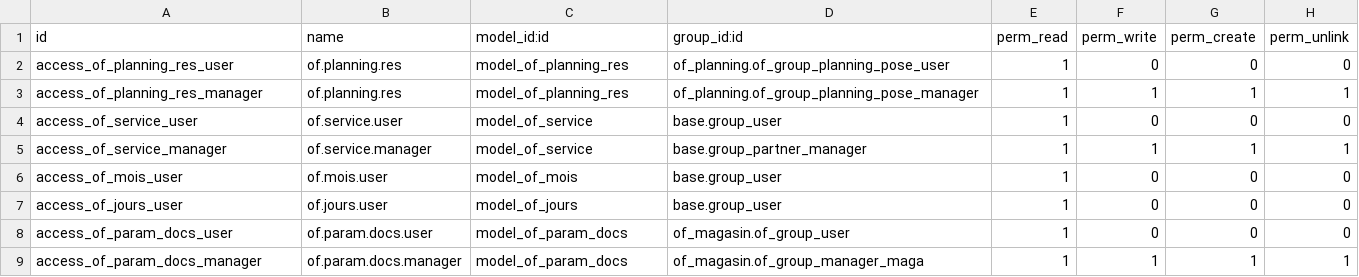
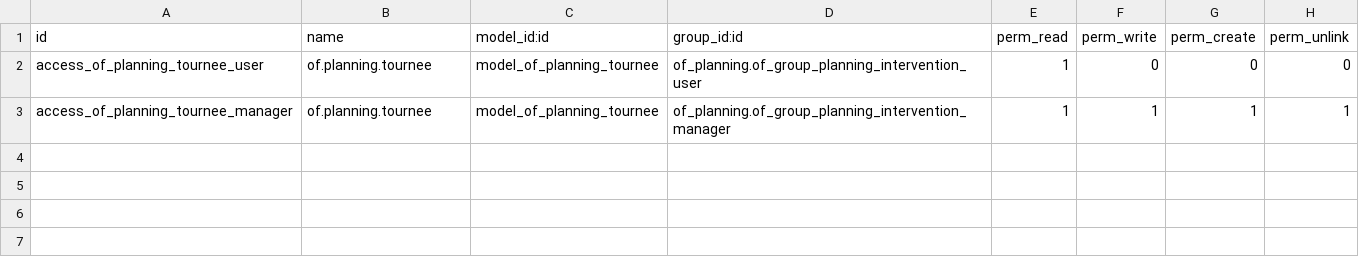
Before and after one commit to odof/openfire, a CSV file: of_planning_tournee/security/ir.model.access.csv, drawn as a sheet.

Commit message:
of_planning_tournee : Ajout des droits

```diff
--- a/of_planning_tournee/security/ir.model.access.csv
+++ b/of_planning_tournee/security/ir.model.access.csv
@@ -1,9 +1,3 @@
 "id","name","model_id:id","group_id:id","perm_read","perm_write","perm_create","perm_unlink"
-"access_of_planning_res_user","of.planning.res","model_of_planning_res","of_planning.of_group_planning_pose_user",1,0,0,0
-"access_of_planning_res_manager","of.planning.res","model_of_planning_res","of_planning.of_group_planning_pose_manager",1,1,1,1
-"access_of_service_user","of.service.user","model_of_service","base.group_user",1,0,0,0
-"access_of_service_manager","of.service.manager","model_of_service","base.group_partner_manager",1,1,1,1
-"access_of_mois_user","of.mois.user","model_of_mois","base.group_user",1,0,0,0
-"access_of_jours_user","of.jours.user","model_of_jours","base.group_user",1,0,0,0
-"access_of_param_docs_user","of.param.docs.user","model_of_param_docs","of_magasin.of_group_user",1,0,0,0
-"access_of_param_docs_manager","of.param.docs.manager","model_of_param_docs","of_magasin.of_group_manager_maga",1,1,1,1
+"access_of_planning_tournee_user","of.planning.tournee","model_of_planning_tournee","of_planning.of_group_planning_intervention_user",1,0,0,0
+"access_of_planning_tournee_manager","of.planning.tournee","model_of_planning_tournee","of_planning.of_group_planning_intervention_manager",1,1,1,1
```
Also changed, not shown: 1 other file.
